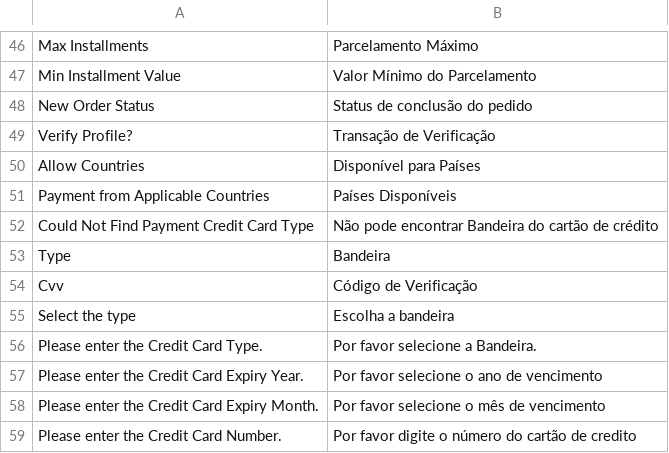
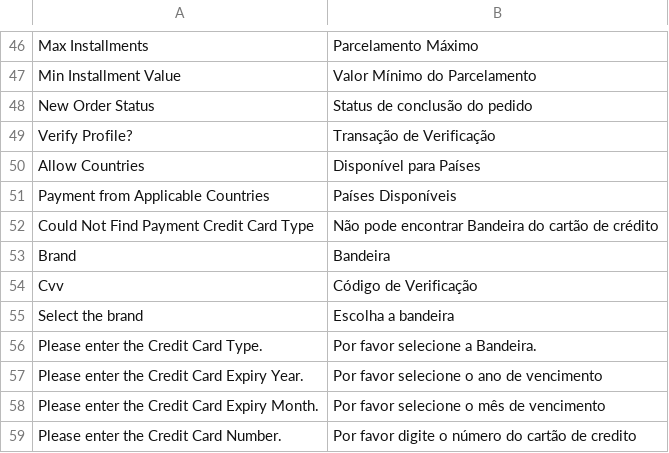
Before and after one commit to vindi/vindi-magento2, a CSV file: app/code/Vindi/Payment/i18n/pt_BR.csv, drawn as a sheet; only a part is shown, gaps mark what is left out.

```diff
--- a/app/code/Vindi/Payment/i18n/pt_BR.csv
+++ b/app/code/Vindi/Payment/i18n/pt_BR.csv
@@ -52,5 +52,5 @@
 "Could Not Find Payment Credit Card Type","Não pode encontrar Bandeira do cartão de crédito"
-"Type","Bandeira"
+"Brand","Bandeira"
 "Cvv","Código de Verificação"
-"Select the type","Escolha a bandeira"
+"Select the brand","Escolha a bandeira"
 "Please enter the Credit Card Type.","Por favor selecione a Bandeira."
```
Also changed, not shown: 1 other file.
